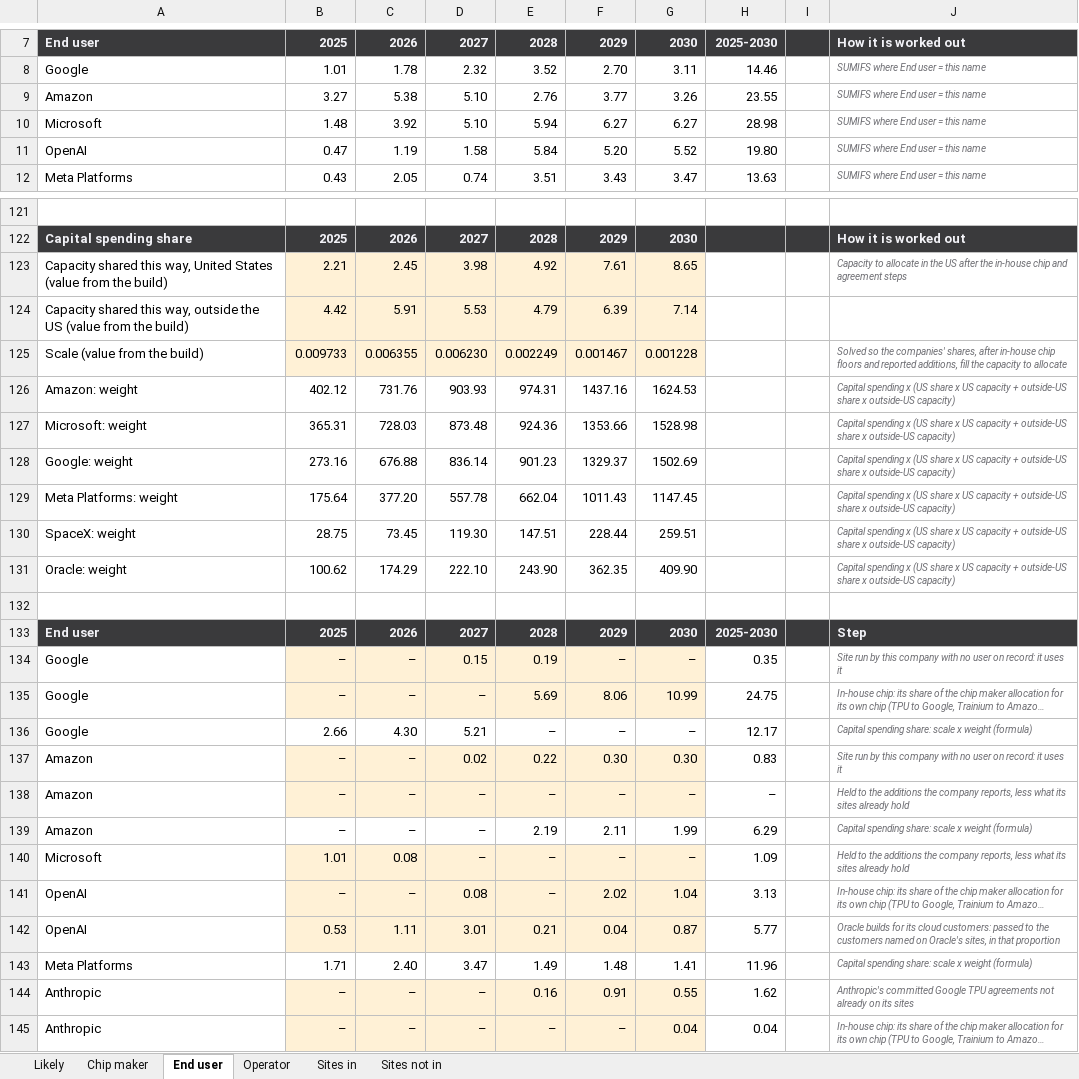
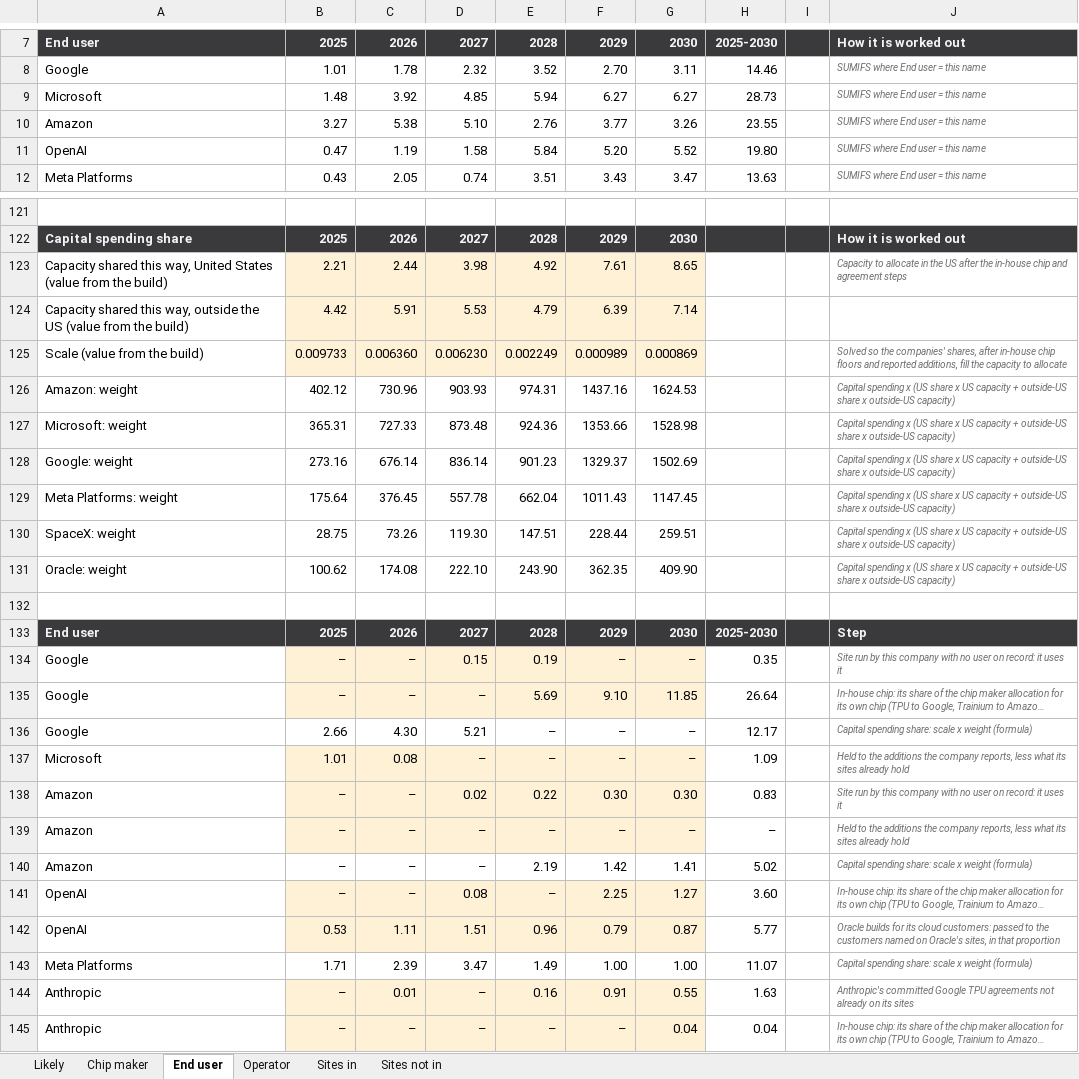
Before and after one commit to bernardhaswell/dcbuildsio, an Excel workbook: data/likely-energized-by-site.xlsx, sheet End user, drawn as a sheet; only a part is shown, gaps mark what is left out; long unchanged cells end in …; values as stored, in another font and other column widths than the file's, no borders; removed rows and columns are numbered as before the commit, all else as after; the diff covers the shown part only; the diff names each change by its address in the sheet, - before the commit and + after, or states it on an @@ line.

```diff
--- a/data/likely-energized-by-site.xlsx (sheet End user)
+++ b/data/likely-energized-by-site.xlsx (sheet End user)
+row 9: Microsoft | 1.48 | 3.92 | 4.85 | 5.94 | 6.27 | 6.27 | 28.73 |  | SUMIFS where End user = this name
-row 10: Microsoft | 1.48 | 3.92 | 5.10 | 5.94 | 6.27 | 6.27 | 28.98 |  | SUMIFS where End user = this name
-C123: 2.45
+C123: 2.44
-C125: 0.006355
+C125: 0.006360
-F125: 0.001467
+F125: 0.000989
-G125: 0.001228
+G125: 0.000869
-C126: 731.76
+C126: 730.96
-C127: 728.03
+C127: 727.33
-C128: 676.88
+C128: 676.14
-C129: 377.20
+C129: 376.45
-C130: 73.45
+C130: 73.26
-C131: 174.29
+C131: 174.08
-F135: 8.06
+F135: 9.10
-G135: 10.99
+G135: 11.85
-H135: 24.75
+H135: 26.64
@@ row 140 moved to row 137: Microsoft @@
-F140: 2.11
+F140: 1.42
-G140: 1.99
+G140: 1.41
-H140: 6.29
+H140: 5.02
-F141: 2.02
+F141: 2.25
-G141: 1.04
+G141: 1.27
-H141: 3.13
+H141: 3.60
-D142: 3.01
+D142: 1.51
-E142: 0.21
+E142: 0.96
-F142: 0.04
+F142: 0.79
-C143: 2.40
+C143: 2.39
-F143: 1.48
+F143: 1.00
-G143: 1.41
+G143: 1.00
-H143: 11.96
+H143: 11.07
-C144: –
+C144: 0.01
-H144: 1.62
+H144: 1.63
```
Also changed, not shown: 2 added rows, 2 removed rows and 84 edited cells elsewhere in this sheet, sheet Sites in, sheet Chip maker, sheet Likely, sheet Operator, formulas that keep their value, data/accelerator-shipments.xlsx, 2 other files.
